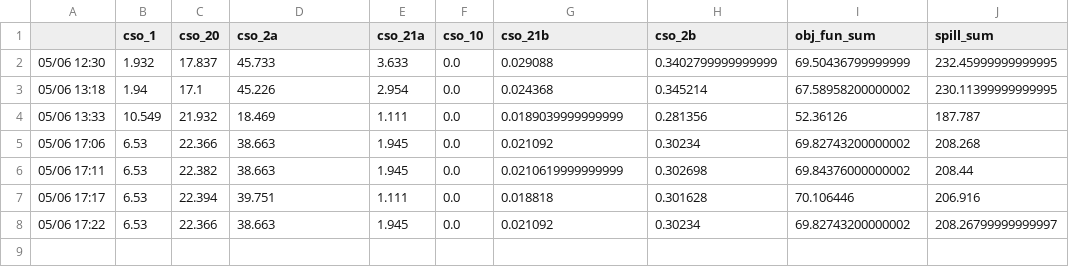
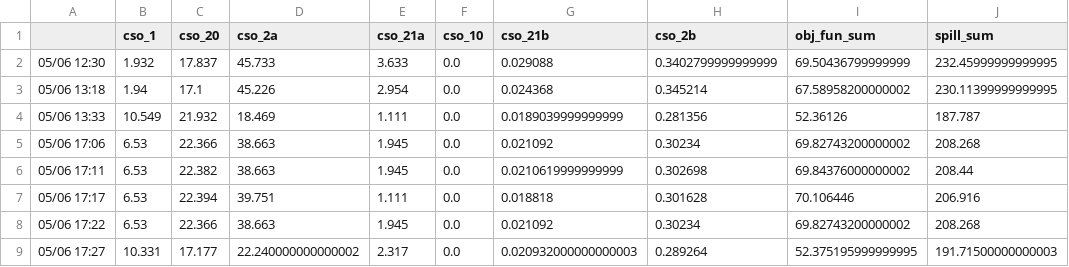
Before and after one commit to jipsteiger/ENVM1601, a CSV file: RTC/results/event_optimisation_full_result.csv, drawn as a sheet.

```diff
--- a/RTC/results/event_optimisation_full_result.csv
+++ b/RTC/results/event_optimisation_full_result.csv
@@ -7,2 +7,3 @@
 05/06 17:17,6.53,22.394,39.751,1.111,0.0,0.018818,0.301628,70.106446,206.916
-05/06 17:22,6.53,22.366,38.663,1.945,0.0,0.021092,0.30234,69.82743200000002,208.26799999999997
+05/06 17:22,6.53,22.366,38.663,1.945,0.0,0.021092,0.30234,69.82743200000002,208.268
+05/06 17:27,10.331,17.177,22.240000000000002,2.317,0.0,0.020932000000000003,0.289264,52.375195999999995,191.71500000000003
```
Also changed, not shown: 11 other files.
